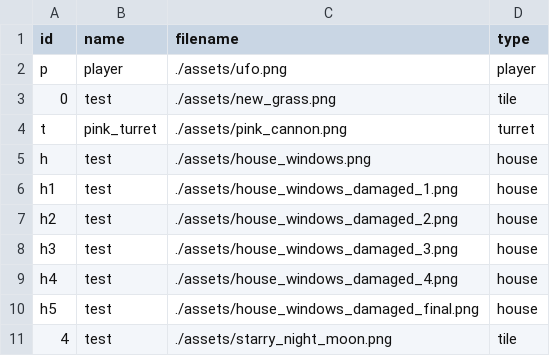
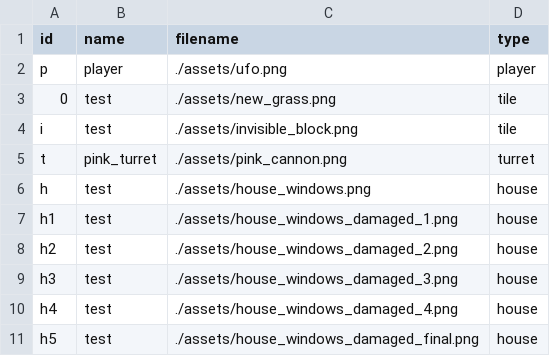
Before and after one commit to eustaceb/gu-gamejam2017, a CSV file: resources.csv, drawn as a sheet; only a part is shown; the shorter side is filled out with more unchanged rows; the diff names each change by its address in the sheet, - before the commit and + after, or states it on an @@ line.

```diff
--- a/resources.csv
+++ b/resources.csv
+row 4: i | test | ./assets/invisible_block.png | tile
```
Also changed, not shown: 6 other files.
